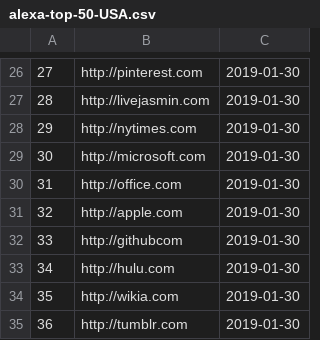
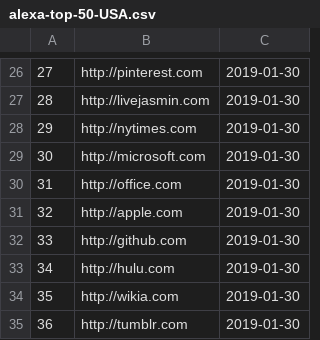
Before and after one commit to guilhermedelemos/accessibility-crawler, a CSV file: src/main/resources/sites/alexa-top-50-USA.csv, drawn as a sheet; only a part is shown, gaps mark what is left out.

Commit message:
Fix

```diff
--- a/src/main/resources/sites/alexa-top-50-USA.csv
+++ b/src/main/resources/sites/alexa-top-50-USA.csv
@@ -31,3 +31,3 @@
 32;http://apple.com;2019-01-30
-33;http://githubcom;2019-01-30
+33;http://github.com;2019-01-30
 34;http://hulu.com;2019-01-30
```
